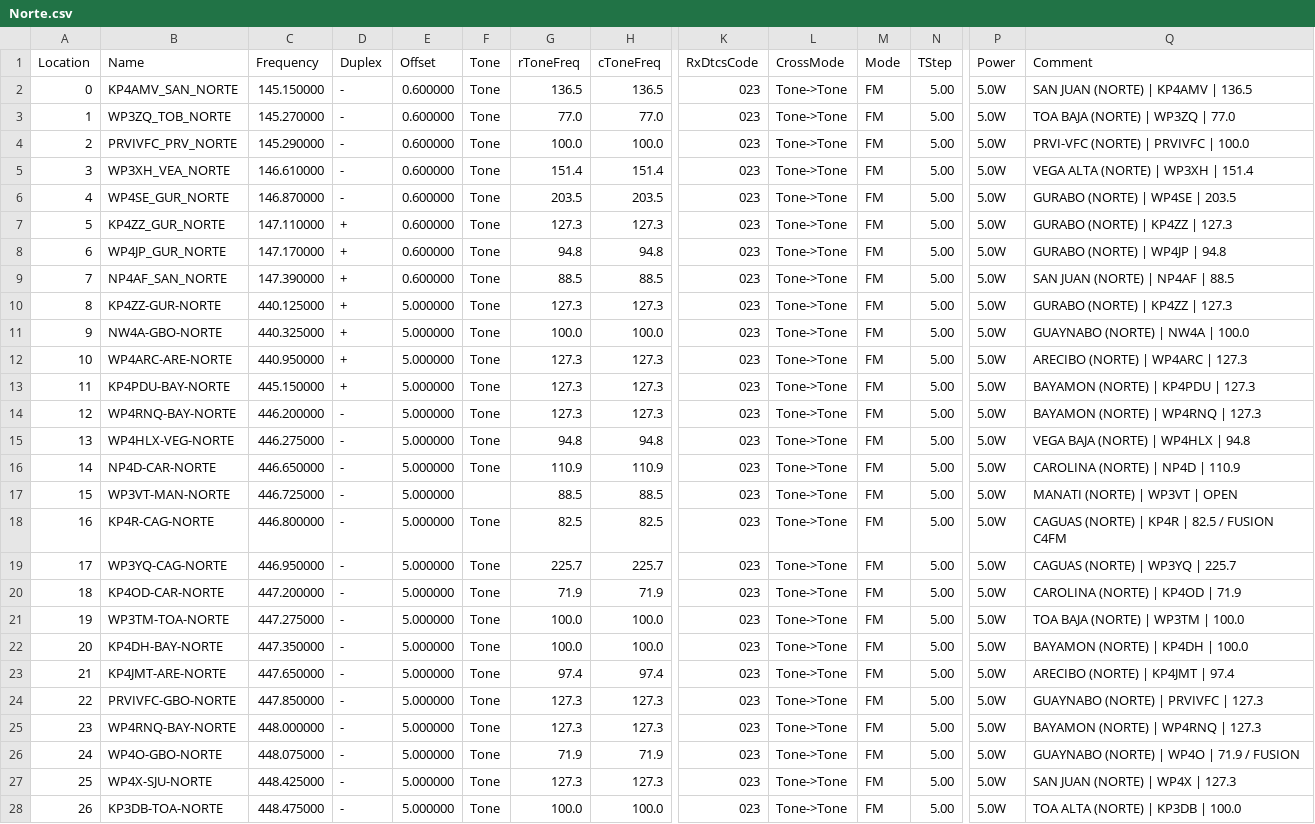
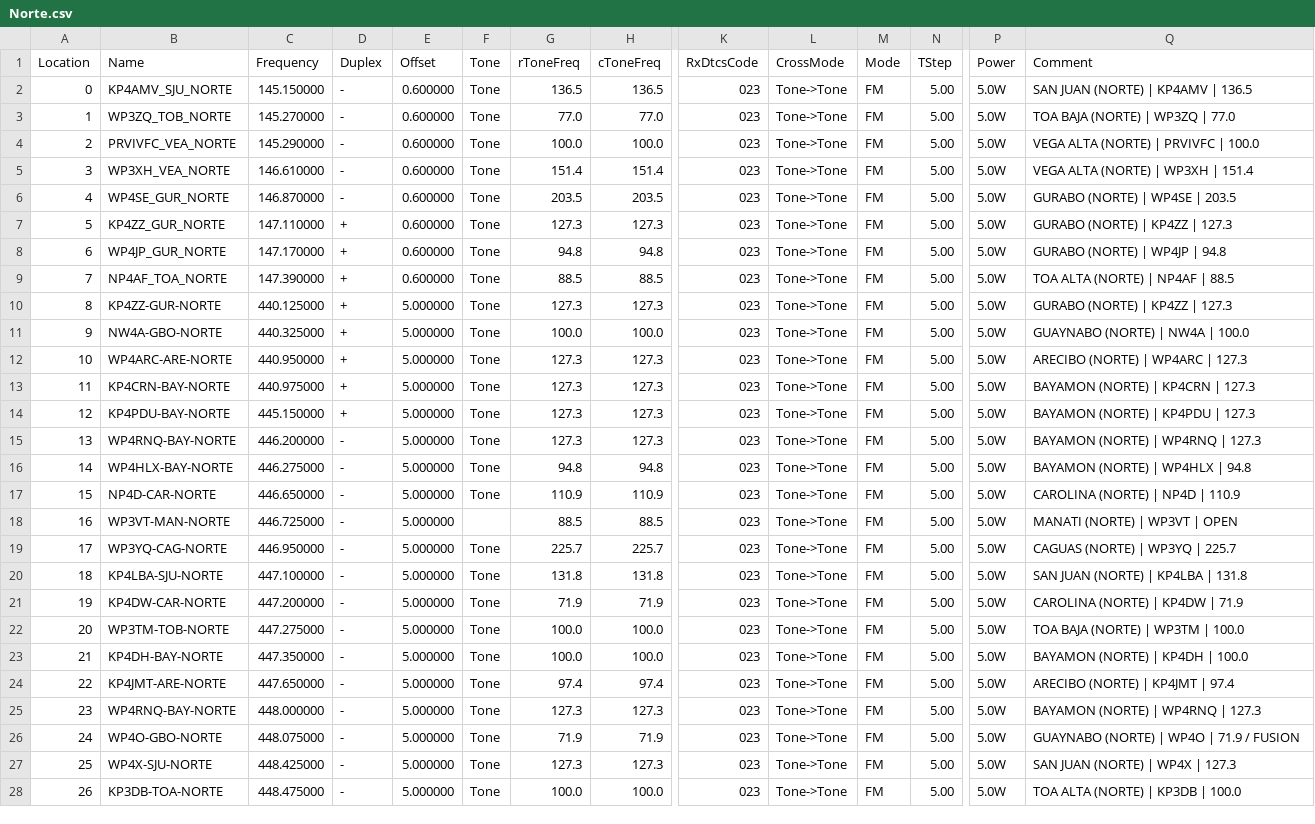
Before and after one commit to SirMelendezTech/pr-vi-repeaters, a CSV file: Norte.csv, drawn as a sheet; only a part is shown, gaps mark what is left out; removed rows and columns are numbered as before the commit, all else as after; rows hold the shown columns only; the diff covers the shown part only; the diff names each change by its address in the sheet, - before the commit and + after, or states it on an @@ line.

Commit message:
Confirming Call Sign
Correcciones aplicadas:

Maricao → Oeste (5 canales): KP3AB_MAR_OESTE, KP4FRA_MAR_OESTE, WP4CPV-MAR-OESTE, NP3WP-MAR-OESTE, KP4NIN-MAR-OESTE
446.275 → Bayamón: WP4HLX-VEB-NORTE corregido a WP4HLX-BAY-NORTE
446.850: comentario "SALINA" → "SALINAS" (código SAL y zona SUR ya estaban bien)

Conteos finales: Norte 39 · Sur 26 · Este 40 · Oeste 28 · Centro 56 · IV 9 — total noDMR 198. Los números del index.html ya reflejan Oeste 28 y Centro 56.

```diff
--- a/Norte.csv
+++ b/Norte.csv
-B2 (Name): KP4AMV_SAN_NORTE
+B2 (Name): KP4AMV_SJU_NORTE
-B4 (Name): PRVIVFC_PRV_NORTE
+B4 (Name): PRVIVFC_VEA_NORTE
-Q4 (Comment): PRVI-VFC (NORTE) | PRVIVFC | 100.0
+Q4 (Comment): VEGA ALTA (NORTE) | PRVIVFC | 100.0
-B9 (Name): NP4AF_SAN_NORTE
+B9 (Name): NP4AF_TOA_NORTE
-Q9 (Comment): SAN JUAN (NORTE) | NP4AF | 88.5
+Q9 (Comment): TOA ALTA (NORTE) | NP4AF | 88.5
+row 13: 11 | KP4CRN-BAY-NORTE | 440.975000 | + | 5.000000 | Tone | 127.3 | 127.3 | 023 | Tone->Tone | FM | 5.00 | 5.0W | BAYAMON (NORTE) | KP4CRN | 127.3
@@ column A (Location) renumbered from row 14 down @@
-B16 (Name): WP4HLX-VEG-NORTE
+B16 (Name): WP4HLX-BAY-NORTE
-Q16 (Comment): VEGA BAJA (NORTE) | WP4HLX | 94.8
+Q16 (Comment): BAYAMON (NORTE) | WP4HLX | 94.8
-row 18: 16 | KP4R-CAG-NORTE | 446.800000 | - | 5.000000 | Tone | 82.5 | 82.5 | 023 | Tone->Tone | FM | 5.00 | 5.0W | CAGUAS (NORTE) | KP4R | 82.5 / FUSION C4FM
+row 20: 18 | KP4LBA-SJU-NORTE | 447.100000 | - | 5.000000 | Tone | 131.8 | 131.8 | 023 | Tone->Tone | FM | 5.00 | 5.0W | SAN JUAN (NORTE) | KP4LBA | 131.8
-B21 (Name): KP4OD-CAR-NORTE
+B21 (Name): KP4DW-CAR-NORTE
-Q21 (Comment): CAROLINA (NORTE) | KP4OD | 71.9
+Q21 (Comment): CAROLINA (NORTE) | KP4DW | 71.9
-B22 (Name): WP3TM-TOA-NORTE
+B22 (Name): WP3TM-TOB-NORTE
-row 24: 22 | PRVIVFC-GBO-NORTE | 447.850000 | - | 5.000000 | Tone | 127.3 | 127.3 | 023 | Tone->Tone | FM | 5.00 | 5.0W | GUAYNABO (NORTE) | PRVIVFC | 127.3
```
Also changed, not shown: 2 added rows and 11 edited cells elsewhere in this file, Centro.csv, Oeste.csv, 3 other files.
